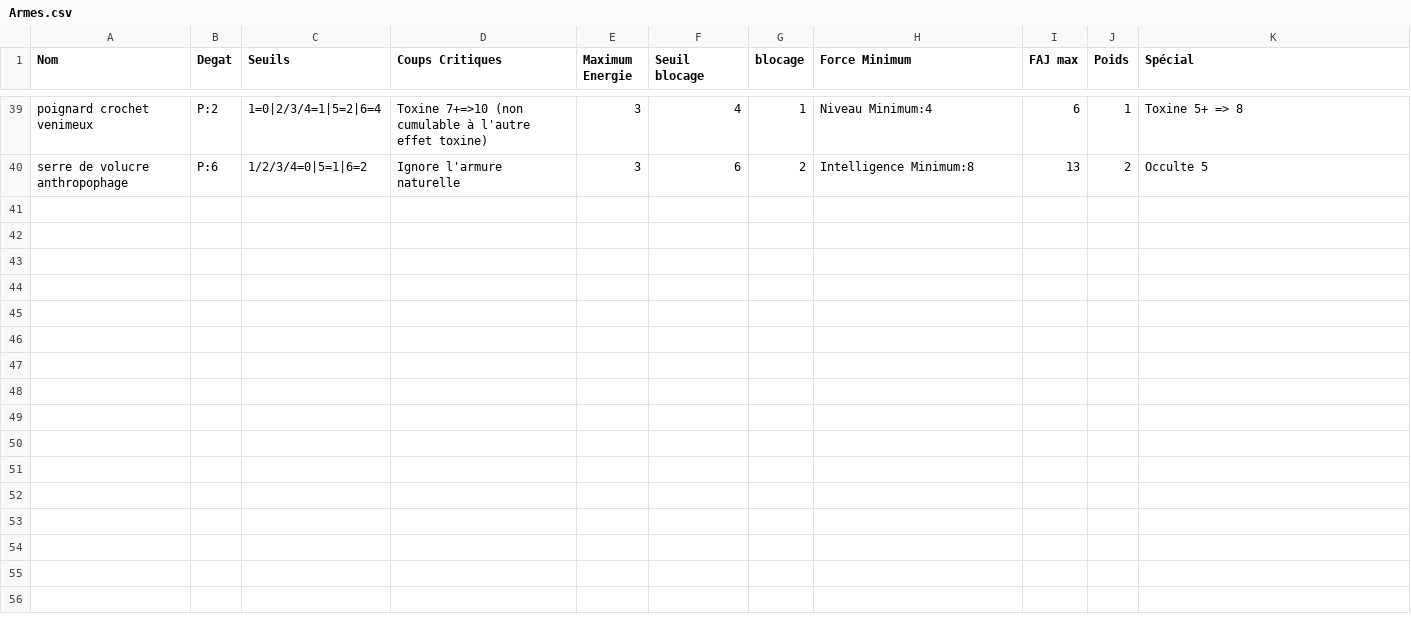
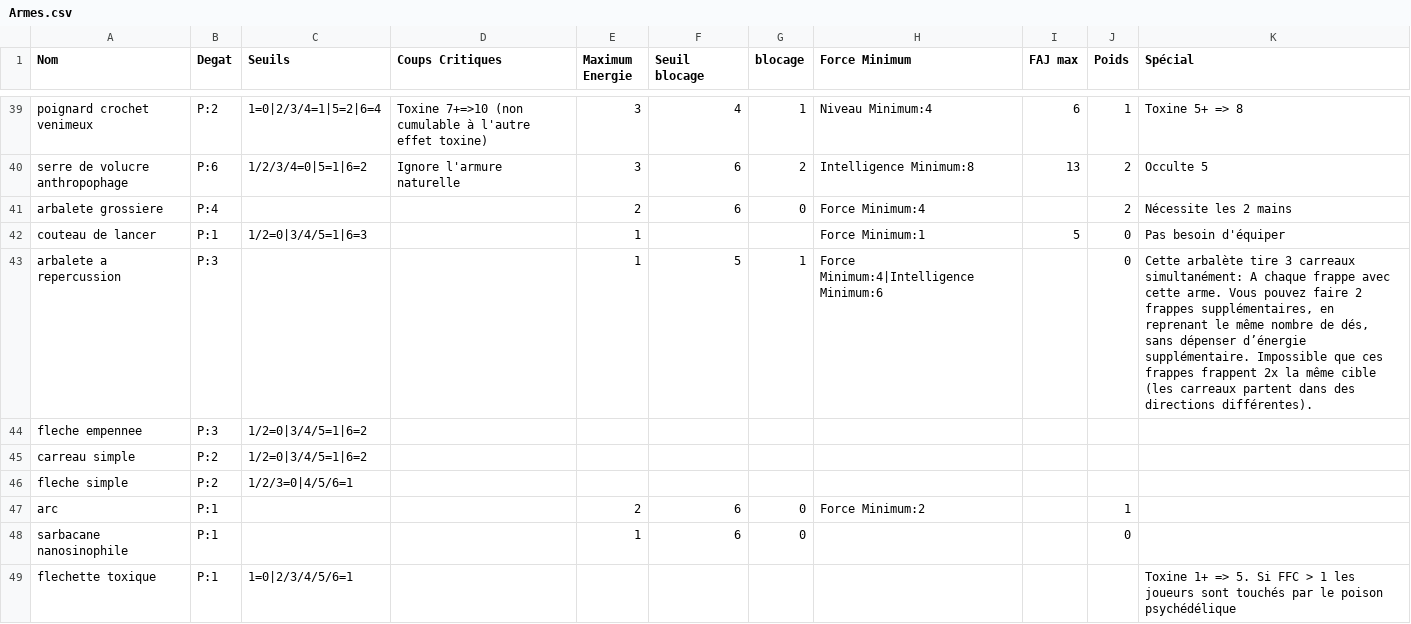
Before and after one commit to EmileLevast/DarkSoulManager, a CSV file: src/jvmMain/resources/Armes.csv, drawn as a sheet; only a part is shown, gaps mark what is left out; the diff covers the shown part only.

Commit message:
[FEAT] add all weapons to csv file and change format

```diff
--- a/src/jvmMain/resources/Armes.csv
+++ b/src/jvmMain/resources/Armes.csv
@@ -40 +40,10 @@ poignard crochet venimeux;P:2;1=0|2/3/4=1|5=2|6=4;Toxine 7+=>10 (non cumulable
 serre de volucre anthropophage;P:6;1/2/3/4=0|5=1|6=2;Ignore l'armure naturelle;3;6;2;Intelligence Minimum:8;13;2;Occulte 5
+arbalete grossiere;P:4;;;2;6;0;Force Minimum:4;;2;Nécessite les 2 mains
+couteau de lancer;P:1;1/2=0|3/4/5=1|6=3;;1;;;Force Minimum:1;5;0;Pas besoin d'équiper
+arbalete a repercussion;P:3;;;1;5;1;Force Minimum:4|Intelligence Minimum:6;;0;Cette arbalète tire 3 carreaux simultanément: A chaque frappe avec cette arme. Vous pouvez faire 2 frappes supplémentaires, en reprenant le même nombre de dés, sans dépenser d’énergie supplémentaire. Impossible que ces frappes frappent 2x la même cible  (les carreaux partent dans des directions différentes).
+fleche empennee;P:3;1/2=0|3/4/5=1|6=2;;;;;;;;
+carreau simple;P:2;1/2=0|3/4/5=1|6=2;;;;;;;;
+fleche simple;P:2;1/2/3=0|4/5/6=1;;;;;;;;
+arc;P:1;;;2;6;0;Force Minimum:2;;1;
+sarbacane nanosinophile;P:1;;;1;6;0;;;0;
+flechette toxique;P:1;1=0|2/3/4/5/6=1;;;;;;;;Toxine 1+ => 5. Si FFC > 1 les joueurs sont touchés par le poison psychédélique
```
Also changed, not shown: 9 added rows elsewhere in this file.
